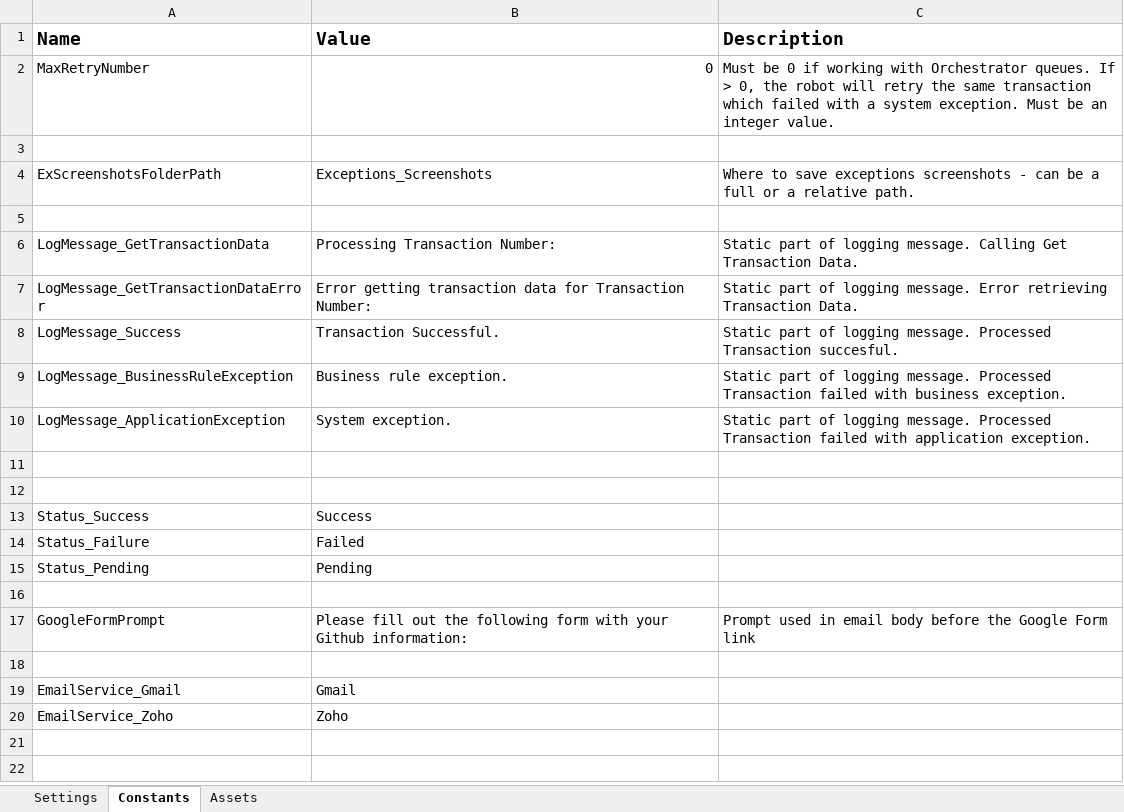
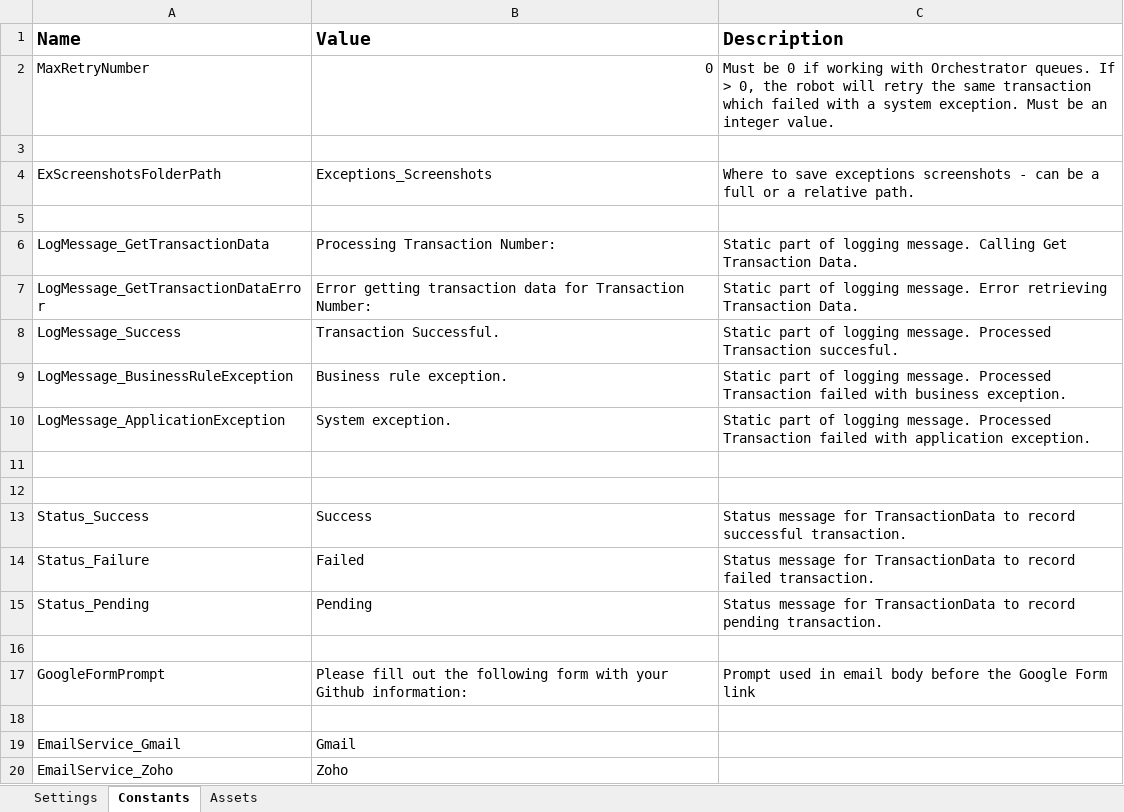
Before and after one commit to GuillermoVenturaReyes/uipath-automation-1, an Excel workbook: Data/Config.xlsx, sheet Constants, drawn as a sheet; values as stored, in another font and other column widths than the file's, no borders; the diff names each change by its address in the sheet, - before the commit and + after, or states it on an @@ line.

Commit message:
Added clarifying messages to Status constants in Config.xlsx

```diff
--- a/Data/Config.xlsx (sheet Constants)
+++ b/Data/Config.xlsx (sheet Constants)
-C13 (Description): (empty)
+C13 (Description): Status message for TransactionData to record successful transaction.
-C14 (Description): (empty)
+C14 (Description): Status message for TransactionData to record failed transaction.
-C15 (Description): (empty)
+C15 (Description): Status message for TransactionData to record pending transaction.
```
